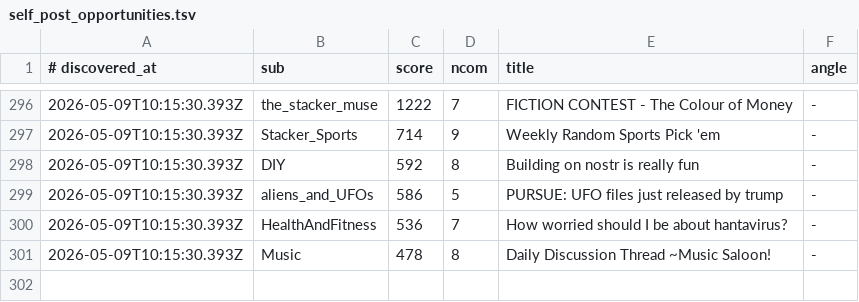
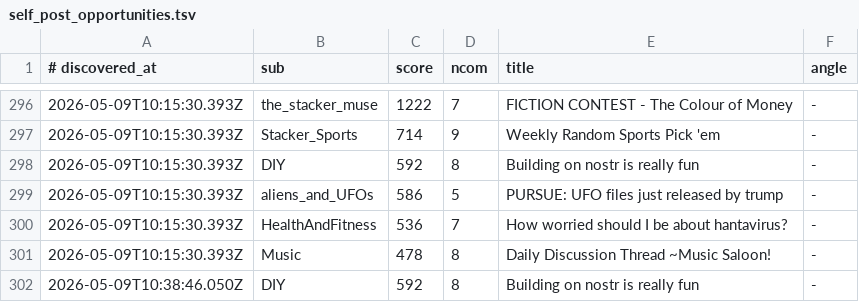
Before and after one commit to szamaniai/sn-monetization-runtime, a TSV file: data/sn_targets_accumulated/self_post_opportunities.tsv, drawn as a sheet; only a part is shown, gaps mark what is left out.

```diff
--- a/data/sn_targets_accumulated/self_post_opportunities.tsv
+++ b/data/sn_targets_accumulated/self_post_opportunities.tsv
@@ -301 +301,2 @@
 2026-05-09T10:15:30.393Z	Music	478	8	Daily Discussion Thread ~Music Saloon!	-
+2026-05-09T10:38:46.050Z	DIY	592	8	Building on nostr is really fun	-
```
Also changed, not shown: data/sn_targets_accumulated/all_signals.tsv, 2 other files.
